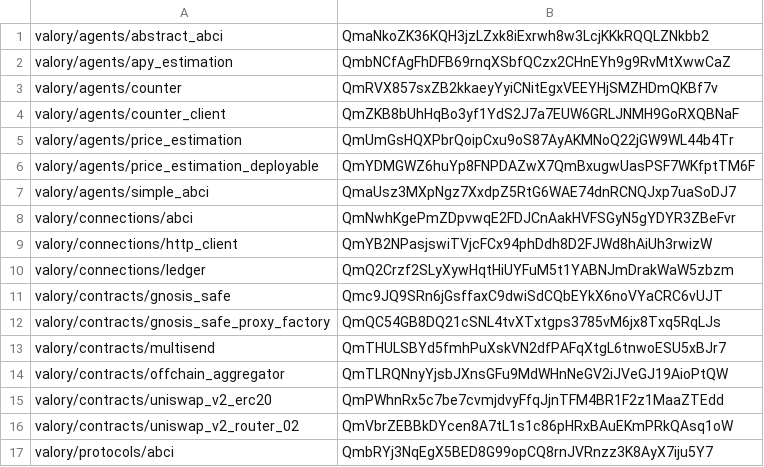
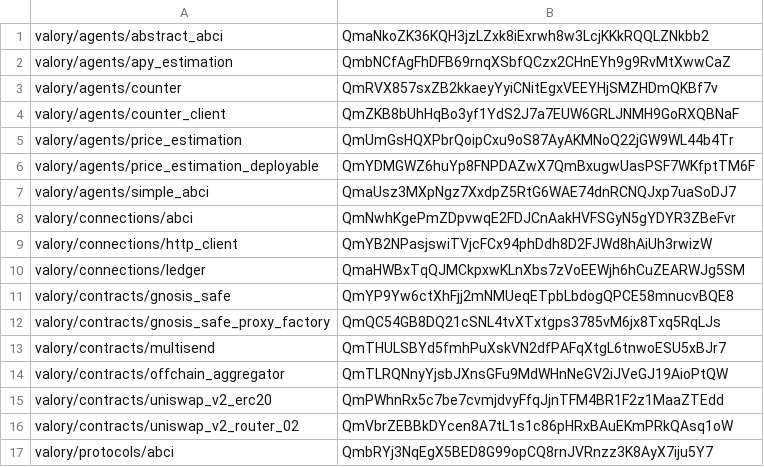
Before and after one commit to valory-xyz/open-autonomy, a CSV file: packages/hashes.csv, drawn as a sheet; only a part is shown.

```diff
--- a/packages/hashes.csv
+++ b/packages/hashes.csv
@@ -9,4 +9,4 @@ valory/connections/abci,QmNwhKgePmZDpvwqE2FDJCnAakHVFSGyN5gYDYR3ZBeFvr
 valory/connections/http_client,QmYB2NPasjswiTVjcFCx94phDdh8D2FJWd8hAiUh3rwizW
-valory/connections/ledger,QmQ2Crzf2SLyXywHqtHiUYFuM5t1YABNJmDrakWaW5zbzm
-valory/contracts/gnosis_safe,Qmc9JQ9SRn6jGsffaxC9dwiSdCQbEYkX6noVYaCRC6vUJT
+valory/connections/ledger,QmaHWBxTqQJMCkpxwKLnXbs7zVoEEWjh6hCuZEARWJg5SM
+valory/contracts/gnosis_safe,QmYP9Yw6ctXhFjj2mNMUeqETpbLbdogQPCE58mnucvBQE8
 valory/contracts/gnosis_safe_proxy_factory,QmQC54GB8DQ21cSNL4tvXTxtgps3785vM6jx8Txq5RqLJs
```
Also changed, not shown: 4 other files.
